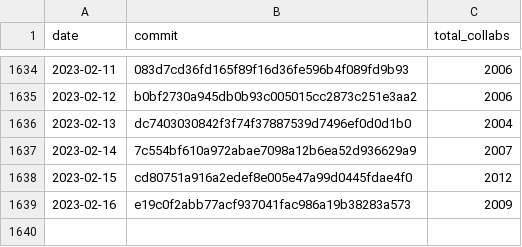
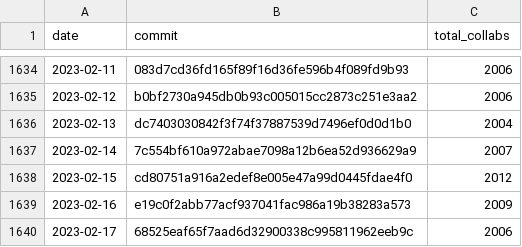
Before and after one commit to regardscitoyens/Collaborateurs-Parlement, a CSV file: data/liste_deputes_collaborateurs-totaux.csv, drawn as a sheet; only a part is shown, gaps mark what is left out; the diff names each change by its address in the sheet, - before the commit and + after, or states it on an @@ line.

Commit message:
update totaux

```diff
--- a/data/liste_deputes_collaborateurs-totaux.csv
+++ b/data/liste_deputes_collaborateurs-totaux.csv
+row 1640: 2023-02-17 | 68525eaf65f7aad6d32900338c995811962eeb9c | 2006
```
Also changed, not shown: data/liste_senateurs_collaborateurs-totaux.csv.
